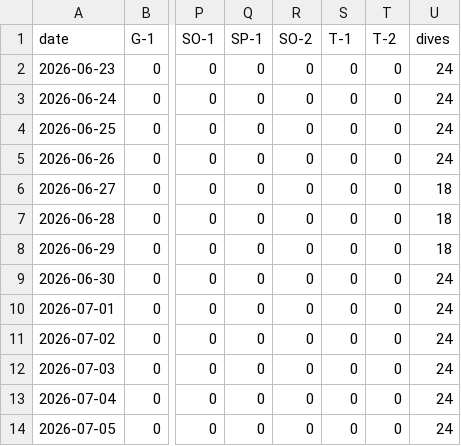
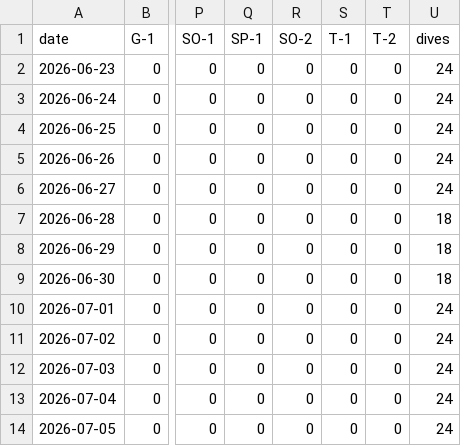
Before and after one commit to freePublicSharing/occup.csv, a CSV file: occup.csv, drawn as a sheet; only a part is shown, gaps mark what is left out; the diff names each change by its address in the sheet, - before the commit and + after, or states it on an @@ line.

Commit message:
Update occup.csv

```diff
--- a/occup.csv
+++ b/occup.csv
-U6 (dives): 18
+U6 (dives): 24
-U9 (dives): 24
+U9 (dives): 18
```
